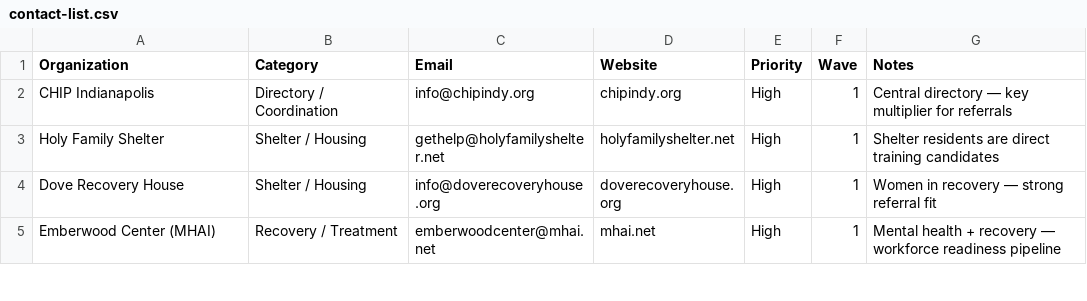
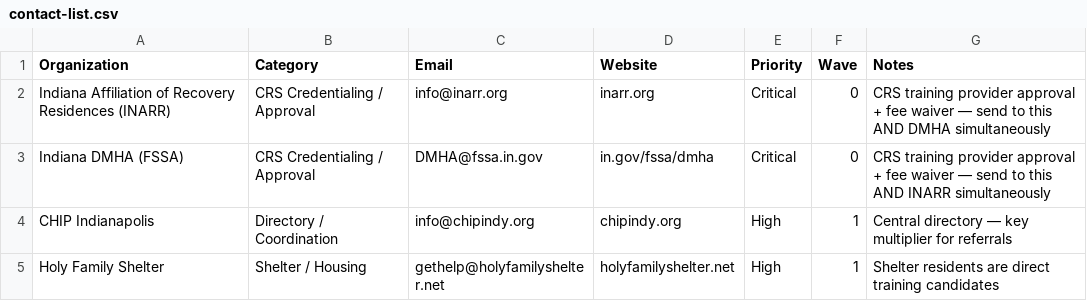
Before and after one commit to elevate-for-humanity/Elevate-lms, a CSV file: outreach/contact-list.csv, drawn as a sheet; only a part is shown; the shorter side is filled out with more unchanged rows.

Commit message:
Add CRS program blueprint, DB seed, approval docs, and outreach updates
- CRS Indiana blueprint: 8 modules, 40 lessons, 70% checkpoint / 80% final exam
- Registered in blueprint registry
- Migration seeds programs, modules, and curriculum_lessons rows (apply manually in Supabase Dashboard)
- Approval letter for INARR + DMHA with ETPL reference and fee waiver request
- Instructor qualifications, supervision structure, and partner pipeline docs
- INARR + DMHA added to outreach contact list as Wave 0
- Partnership email updated with field training site and hiring asks

Co-authored-by: Ona <no-reply@ona.com>

```diff
--- a/outreach/contact-list.csv
+++ b/outreach/contact-list.csv
@@ -1,2 +1,4 @@
 Organization,Category,Email,Website,Priority,Wave,Notes
+Indiana Affiliation of Recovery Residences (INARR),CRS Credentialing / Approval,info@inarr.org,inarr.org,Critical,0,CRS training provider approval + fee waiver — send to this AND DMHA simultaneously
+Indiana DMHA (FSSA),CRS Credentialing / Approval,DMHA@fssa.in.gov,in.gov/fssa/dmha,Critical,0,CRS training provider approval + fee waiver — send to this AND INARR simultaneously
 CHIP Indianapolis,Directory / Coordination,info@chipindy.org,chipindy.org,High,1,Central directory — key multiplier for referrals
```
Also changed, not shown: 9 other files.
